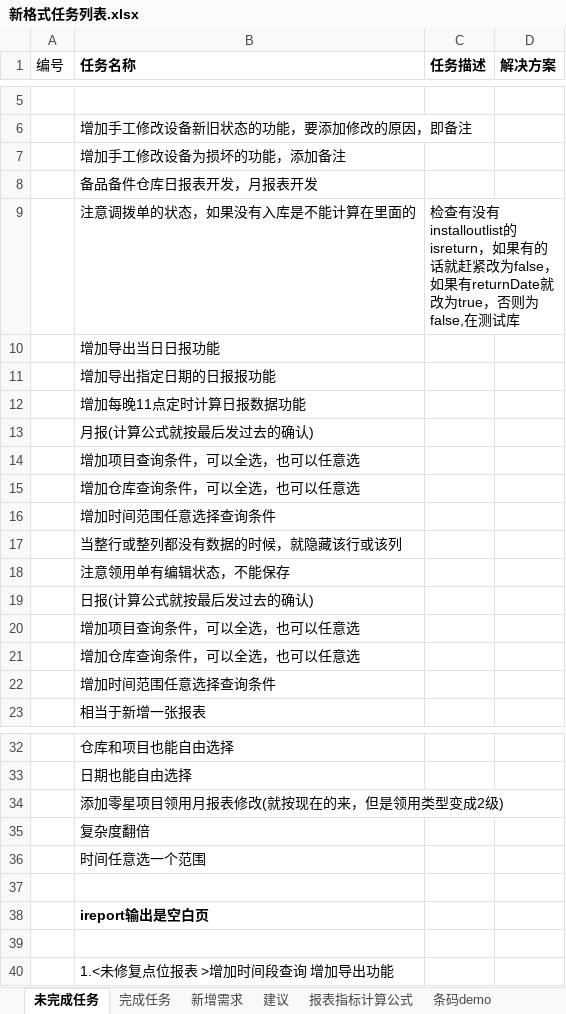
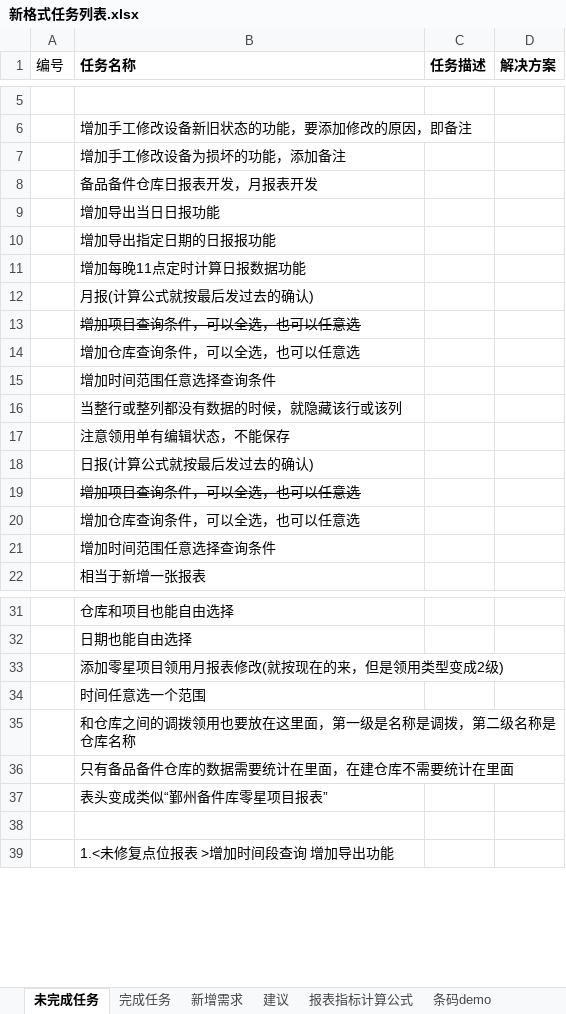
Before and after one commit to mawujun1234/leon1.0, an Excel workbook: ems/document/新格式任务列表.xlsx, sheet 未完成任务, drawn as a sheet; only a part is shown, gaps mark what is left out; values as stored, in another font and other column widths than the file's, no borders; removed rows and columns are numbered as before the commit, all else as after; the diff names each change by its address in the sheet, - before the commit and + after, or states it on an @@ line.

```diff
--- a/ems/document/新格式任务列表.xlsx (sheet 未完成任务)
+++ b/ems/document/新格式任务列表.xlsx (sheet 未完成任务)
-row 9:  | 注意调拨单的状态，如果没有入库是不能计算在里面的 | 检查有没有installoutlist的isreturn，如果有的话就赶紧改为false，如果有returnDate就改为true，否则为false,在测试库
-B13 strikethrough: off
+B13 strikethrough: on
-B19 strikethrough: off
+B19 strikethrough: on
-row 35:  | 复杂度翻倍
-B35 (任务名称): (empty)
+B35 (任务名称): 和仓库之间的调拨领用也要放在这里面，第一级是名称是调拨，第二级名称是仓库名称
-B36 (任务名称): ireport输出是空白页
+B36 (任务名称): 只有备品备件仓库的数据需要统计在里面，在建仓库不需要统计在里面
-B36 bold: on
+B36 bold: off
+row 37:  | 表头变成类似“鄞州备件库零星项目报表”
```
Also changed, not shown: sheet 报表指标计算公式, charts or pictures, 17 other files.
